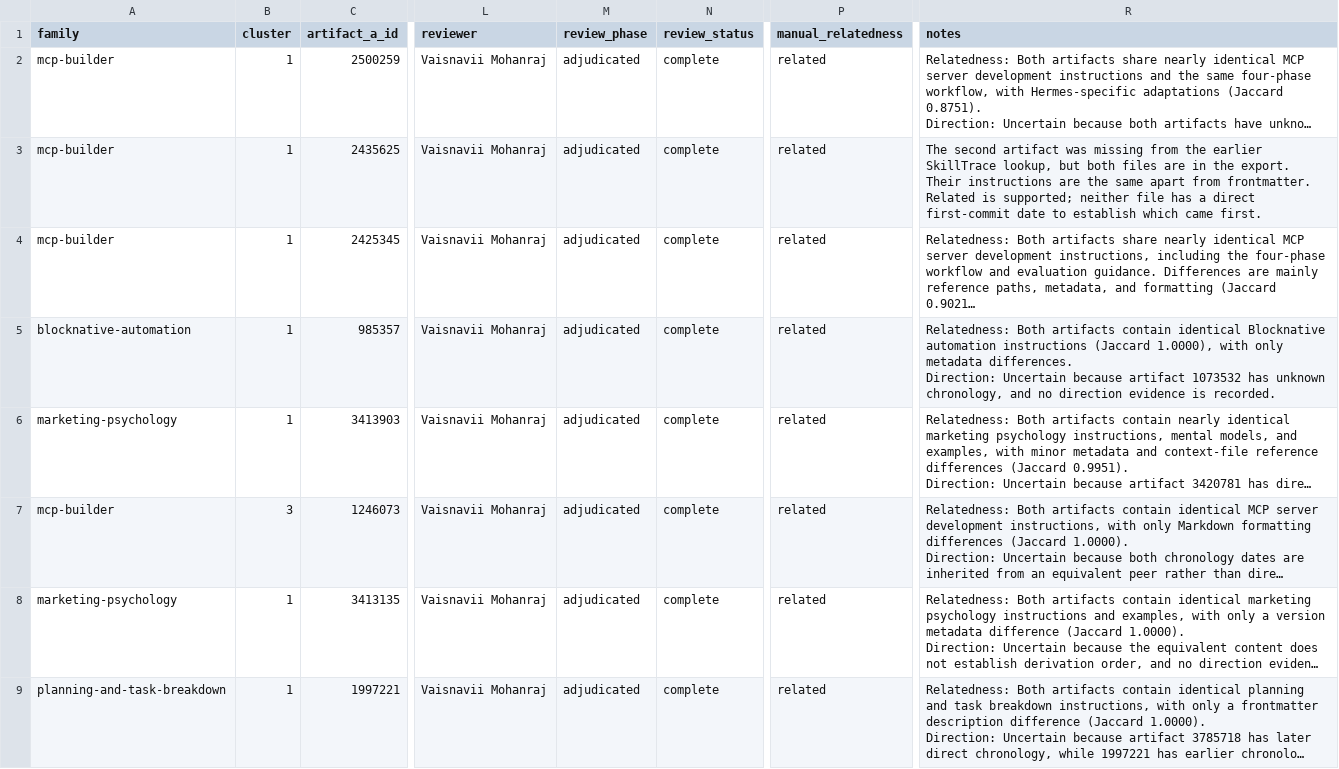
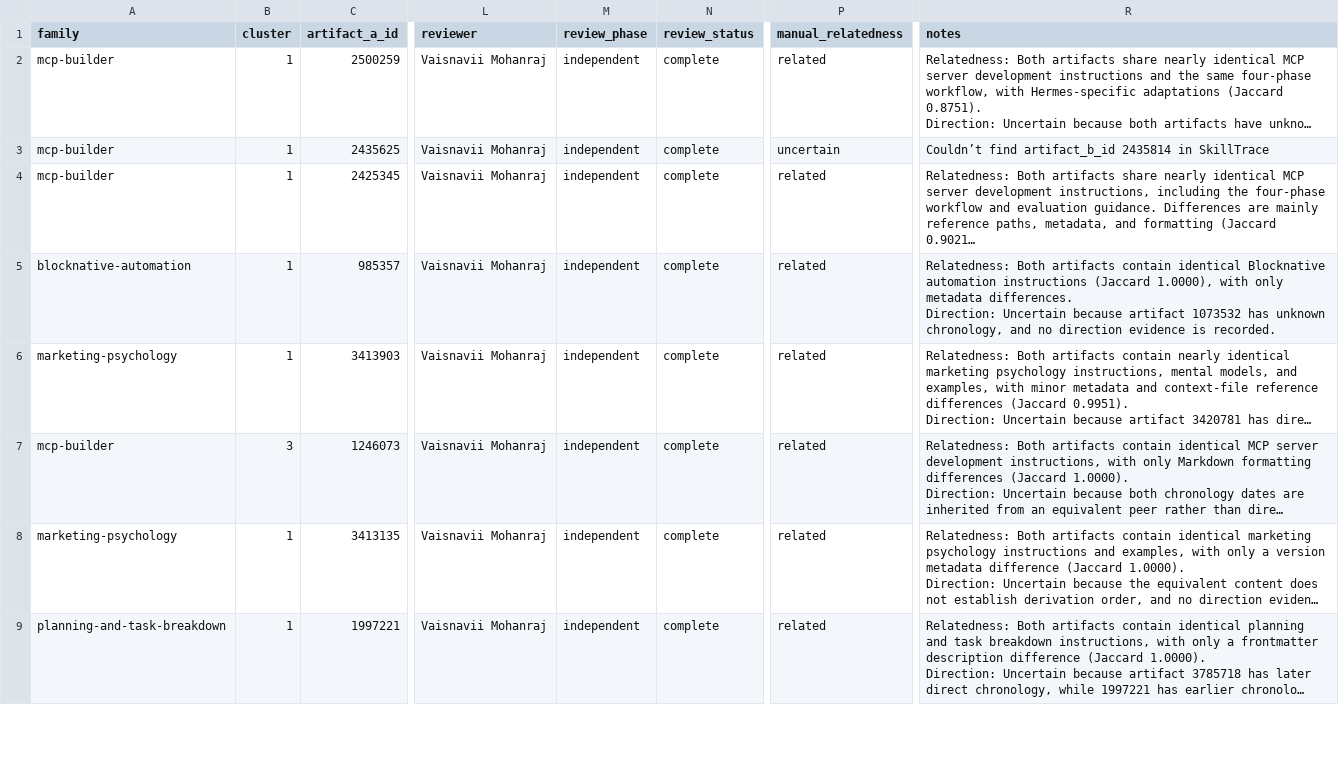
Before and after one commit to umdnp/csc580-project8, a CSV file: notebooks/end_to_end_pipeline/sprint3/results3/manual-review/relationship-pairs/relationship_annotations.csv, drawn as a sheet; only a part is shown, gaps mark what is left out; long unchanged cells end in …; the diff covers the shown part only; the diff names each change by its address in the sheet, - before the commit and + after, or states it on an @@ line.

```diff
--- a/notebooks/end_to_end_pipeline/sprint3/results3/manual-review/relationship-pairs/relationship_annotations.csv
+++ b/notebooks/end_to_end_pipeline/sprint3/results3/manual-review/relationship-pairs/relationship_annotations.csv
-M2:M9 (review_phase): adjudicated
+M2:M9 (review_phase): independent
-P3 (manual_relatedness): related
+P3 (manual_relatedness): uncertain
-R3 (notes): The second artifact was missing from the earlier SkillTrace lookup, but both files are in the export. Their instructions are the same apart from frontmatter. Related is supported; neither file has a direct first-commit date to establish which came first.
+R3 (notes): Couldn’t find artifact_b_id 2435814 in SkillTrace
```
Also changed, not shown: 10 edited cells elsewhere in this file, notebooks/end_to_end_pipeline/sprint3/results1/manual-review/directed-pairs/annotations.csv, notebooks/end_to_end_pipeline/sprint3/results1/manual-review/relationship-pairs/relationship_annotations.csv, 30 other files.
